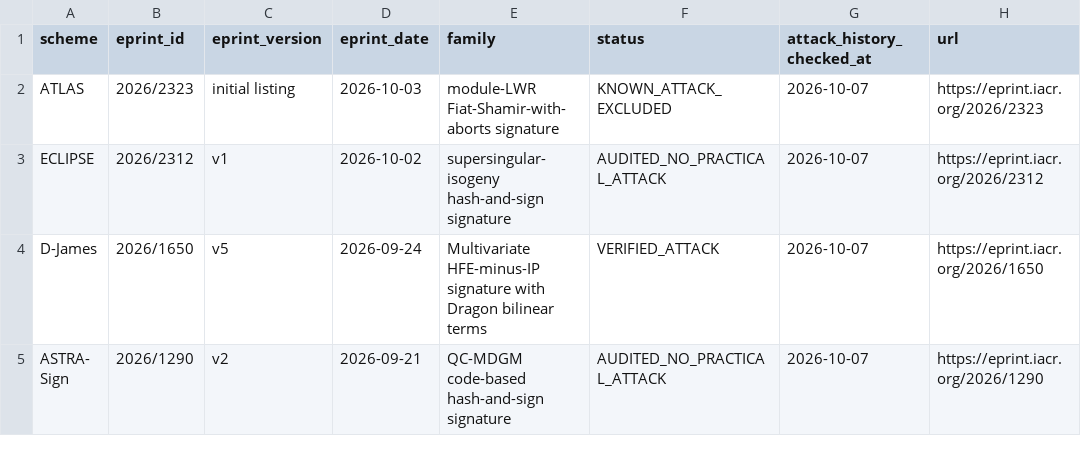
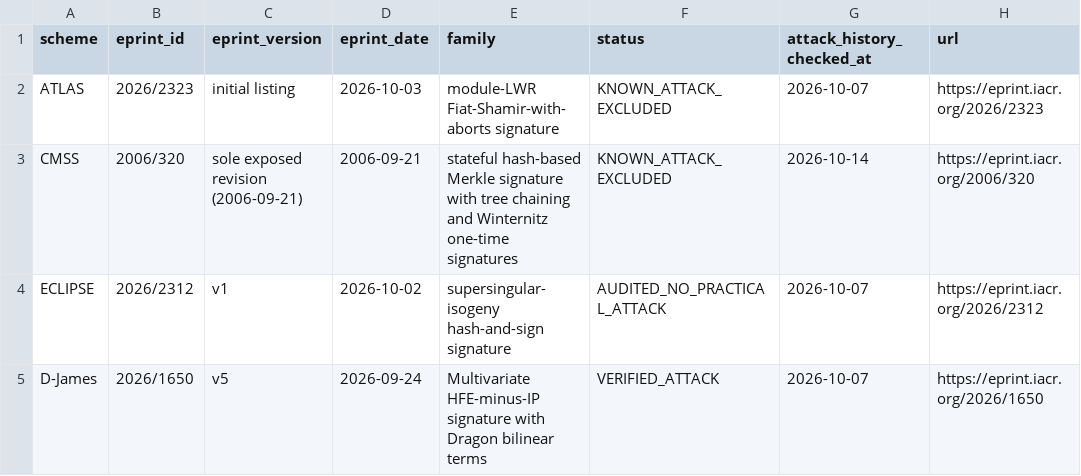
Before and after one commit to martinfeussner/ePrint-Signature-Audit, a CSV file: catalog/schemes.csv, drawn as a sheet; only a part is shown; the shorter side is filled out with more unchanged rows; the diff names each change by its address in the sheet, - before the commit and + after, or states it on an @@ line.

Commit message:
catalog: record CMSS known-attack exclusion

```diff
--- a/catalog/schemes.csv
+++ b/catalog/schemes.csv
+row 3: CMSS | 2006/320 | sole exposed revision (2006-09-21) | 2006-09-21 | stateful hash-based Merkle signature with tree chaining and Winternitz one-time signatures | KNOWN_ATTACK_EXCLUDED | 2026-10-14 | https://eprint.iacr.org/2006/320
```
Also changed, not shown: 2 other files.
